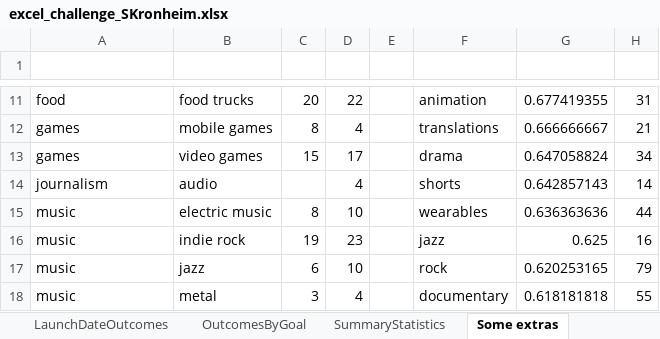
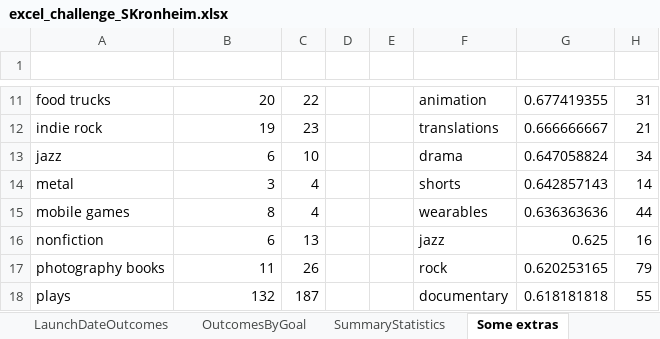
Before and after one commit to skronheim/UofT_Data_analytics, an Excel workbook: Homework/Week1/excel_challenge_SKronheim.xlsx, sheet Some extras, drawn as a sheet; only a part is shown, gaps mark what is left out; values as stored, in another font and other column widths than the file's, no borders; charts and pictures and conditional formats not drawn; the diff covers the shown part only; the diff names each change by its address in the sheet, - before the commit and + after, or states it on an @@ line.

```diff
--- a/Homework/Week1/excel_challenge_SKronheim.xlsx (sheet Some extras)
+++ b/Homework/Week1/excel_challenge_SKronheim.xlsx (sheet Some extras)
-A11: food
+A11: food trucks
-B11: food trucks
+B11: 20
-C11: 20
+C11: 22
-D11: 22
+D11: (empty)
-A12: games
+A12: indie rock
-B12: mobile games
+B12: 19
-C12: 8
+C12: 23
-D12: 4
+D12: (empty)
-A13: games
+A13: jazz
-B13: video games
+B13: 6
-C13: 15
+C13: 10
-D13: 17
+D13: (empty)
-A14: journalism
+A14: metal
-B14: audio
+B14: 3
-C14: (empty)
+C14: 4
-D14: 4
+D14: (empty)
-A15: music
+A15: mobile games
-B15: electric music
+B15: 8
-C15: 8
+C15: 4
-D15: 10
+D15: (empty)
-A16: music
+A16: nonfiction
-B16: indie rock
+B16: 6
-C16: 19
+C16: 13
-D16: 23
+D16: (empty)
-A17: music
+A17: photography books
-B17: jazz
+B17: 11
-C17: 6
+C17: 26
-D17: 10
+D17: (empty)
-A18: music
+A18: plays
-B18: metal
+B18: 132
-C18: 3
+C18: 187
-D18: 4
+D18: (empty)
```
Also changed, not shown: 70 edited cells elsewhere in this sheet, sheet LaunchDateOutcomes, formulas that keep their value, charts or pictures, 1 other file.
